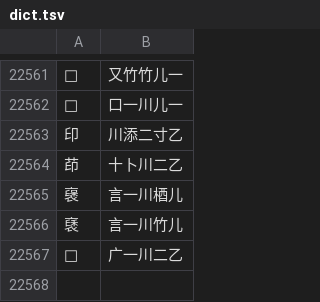
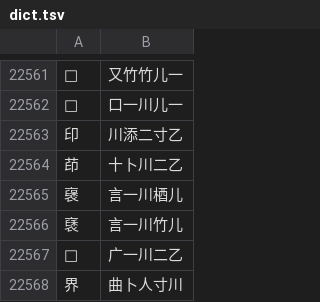
Before and after one commit to chenlin014/jiezi, a TSV file: monokey/dict.tsv, drawn as a sheet; only a part is shown, gaps mark what is left out; the diff names each change by its address in the sheet, - before the commit and + after, or states it on an @@ line.

```diff
--- a/monokey/dict.tsv
+++ b/monokey/dict.tsv
+row 22568: 界 | 曲卜人寸川
```
Also changed, not shown: table/common-patch-jp.tsv, table/common-patch-jt.tsv, 3 other files.
